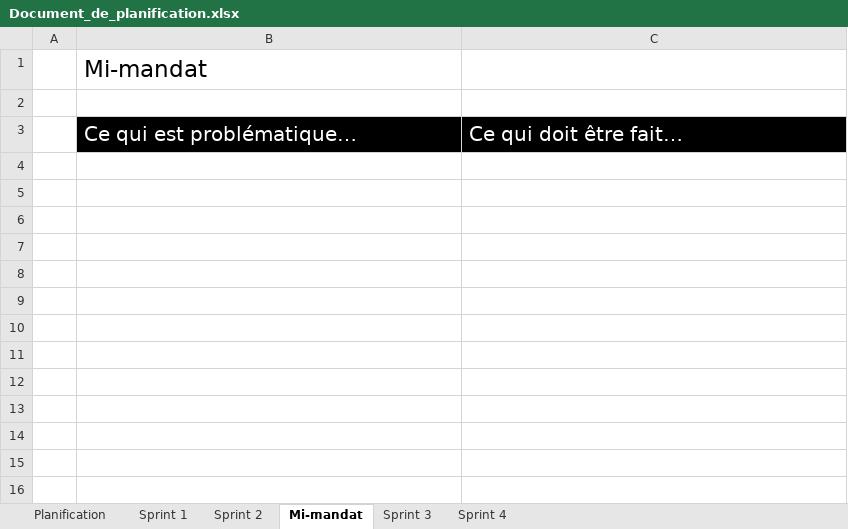
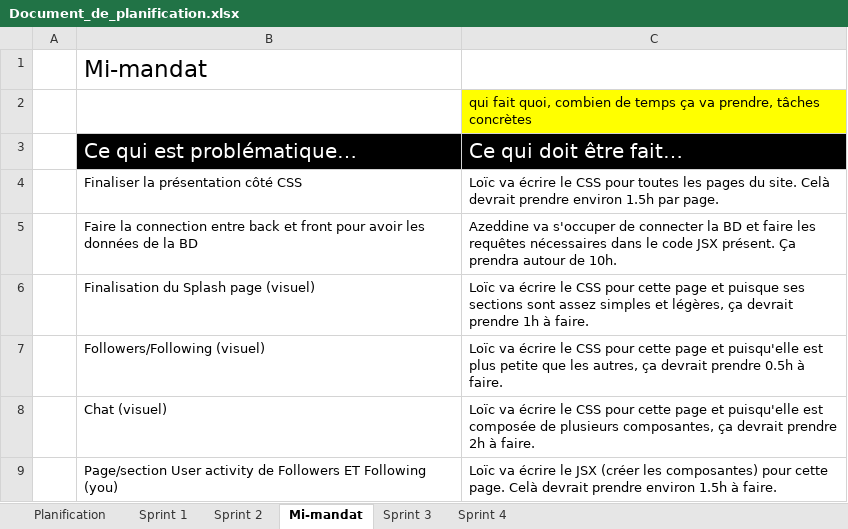
Before and after one commit to Loic-Rodrigue-Gauthier/inkreate, an Excel workbook: doc/Document_de_planification.xlsx, sheet Mi-mandat, drawn as a sheet; values as stored, in another font and other column widths than the file's, no borders; the diff names each change by its address in the sheet, - before the commit and + after, or states it on an @@ line.

```diff
--- a/doc/Document_de_planification.xlsx (sheet Mi-mandat)
+++ b/doc/Document_de_planification.xlsx (sheet Mi-mandat)
-C2: (empty)
+C2: qui fait quoi, combien de temps ça va prendre, tâches concrètes
-C2 fill: none
+C2 fill: #FFFF00
+row 4:  | Finaliser la présentation côté CSS | Loïc va écrire le CSS pour toutes les pages du site. Celà devrait prendre environ 1.5h par page.
+row 5:  | Faire la connection entre back et front pour avoir les données de la BD | Azeddine va s'occuper de connecter la BD et faire les requêtes nécessaires dans le code JSX présent. Ça prendra autour de 10h.
+row 6:  | Finalisation du Splash page (visuel) | Loïc va écrire le CSS pour cette page et puisque ses sections sont assez simples et légères, ça devrait prendre 1h à faire.
+row 7:  | Followers/Following (visuel) | Loïc va écrire le CSS pour cette page et puisqu'elle est plus petite que les autres, ça devrait prendre 0.5h à faire.
+row 8:  | Chat (visuel) | Loïc va écrire le CSS pour cette page et puisqu'elle est composée de plusieurs composantes, ça devrait prendre 2h à faire.
+row 9:  | Page/section User activity de Followers ET Following (you) | Loïc va écrire le JSX (créer les composantes) pour cette page. Celà devrait prendre environ 1.5h à faire.
```
Also changed, not shown: sheet Sprint 4, sheet Sprint 3.
